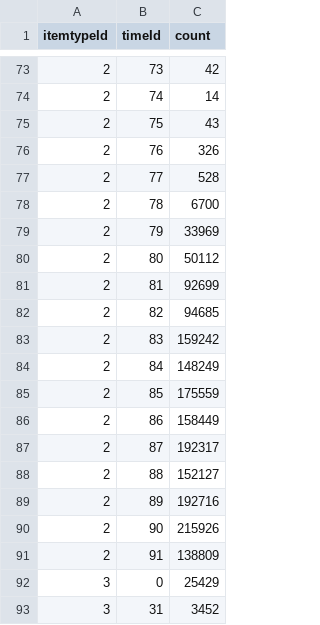
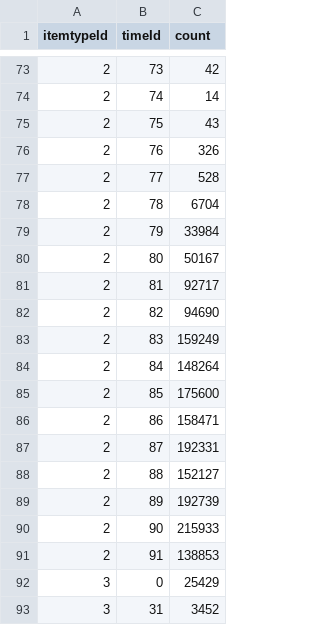
Before and after one commit to riksantikvarieambetet/Kringla-Visualized, a CSV file: site/timeline/data/time_itemtype.csv, drawn as a sheet; only a part is shown, gaps mark what is left out; the diff covers the shown part only.

```diff
--- a/site/timeline/data/time_itemtype.csv
+++ b/site/timeline/data/time_itemtype.csv
@@ -77,16 +77,16 @@
 2,77,528
-2,78,6700
-2,79,33969
-2,80,50112
-2,81,92699
-2,82,94685
-2,83,159242
-2,84,148249
-2,85,175559
-2,86,158449
-2,87,192317
+2,78,6704
+2,79,33984
+2,80,50167
+2,81,92717
+2,82,94690
+2,83,159249
+2,84,148264
+2,85,175600
+2,86,158471
+2,87,192331
 2,88,152127
-2,89,192716
-2,90,215926
-2,91,138809
+2,89,192739
+2,90,215933
+2,91,138853
 3,0,25429
```
Also changed, not shown: 41 added rows and 15 edited cells elsewhere in this file, 1 other file.
